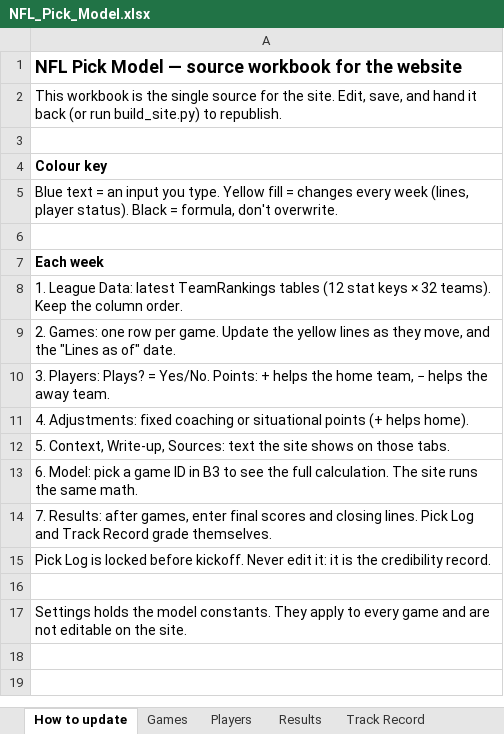
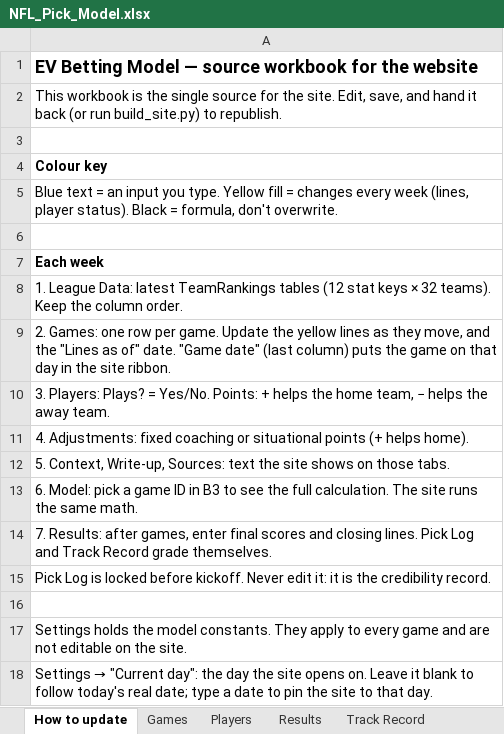
Before and after one commit to eloeser-1147/EV-Betting-Model, an Excel workbook: NFL_Pick_Model.xlsx, sheet How to update, drawn as a sheet; values as stored, in another font and other column widths than the file's, no borders; the diff names each change by its address in the sheet, - before the commit and + after, or states it on an @@ line.

```diff
--- a/NFL_Pick_Model.xlsx (sheet How to update)
+++ b/NFL_Pick_Model.xlsx (sheet How to update)
-A1: NFL Pick Model —…
+A1: EV Betting Model —…
-A9: …of" date.
+A9: …of" date. "Game date" (last column) puts the game on that day in the site ribbon.
+row 18: Settings → "Current day": the day the site opens on. Leave it blank to follow today's real date; type a date to pin the site to that day.
```
Also changed, not shown: sheet Games, sheet Settings, 1 other file.
